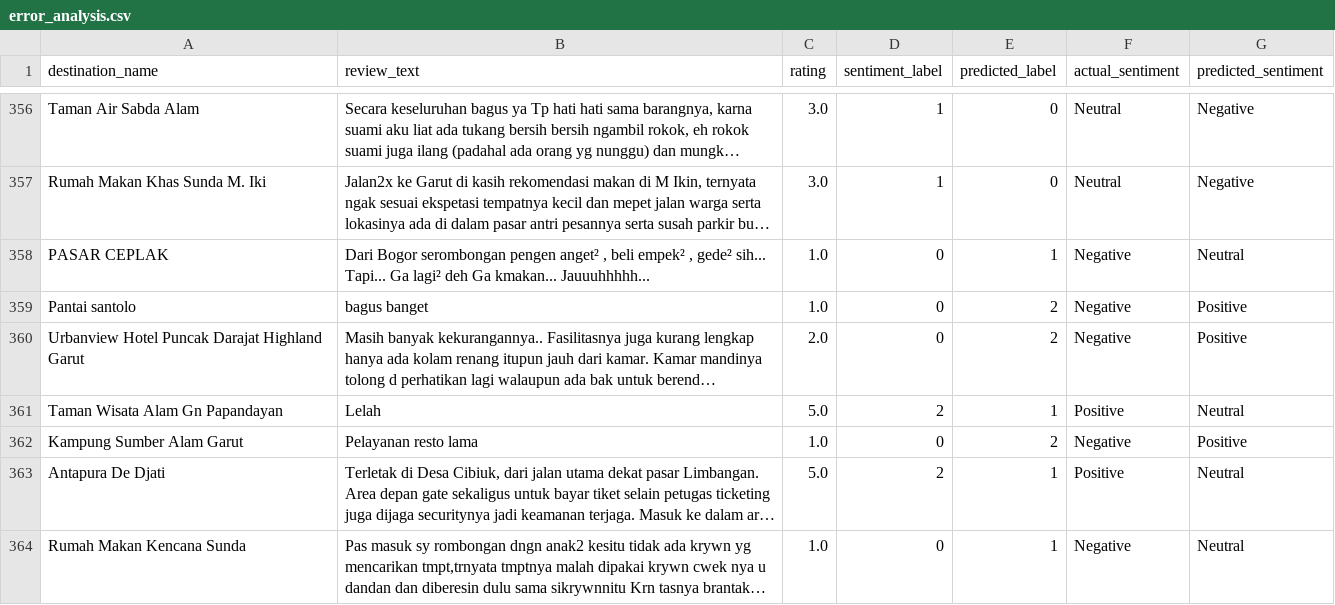
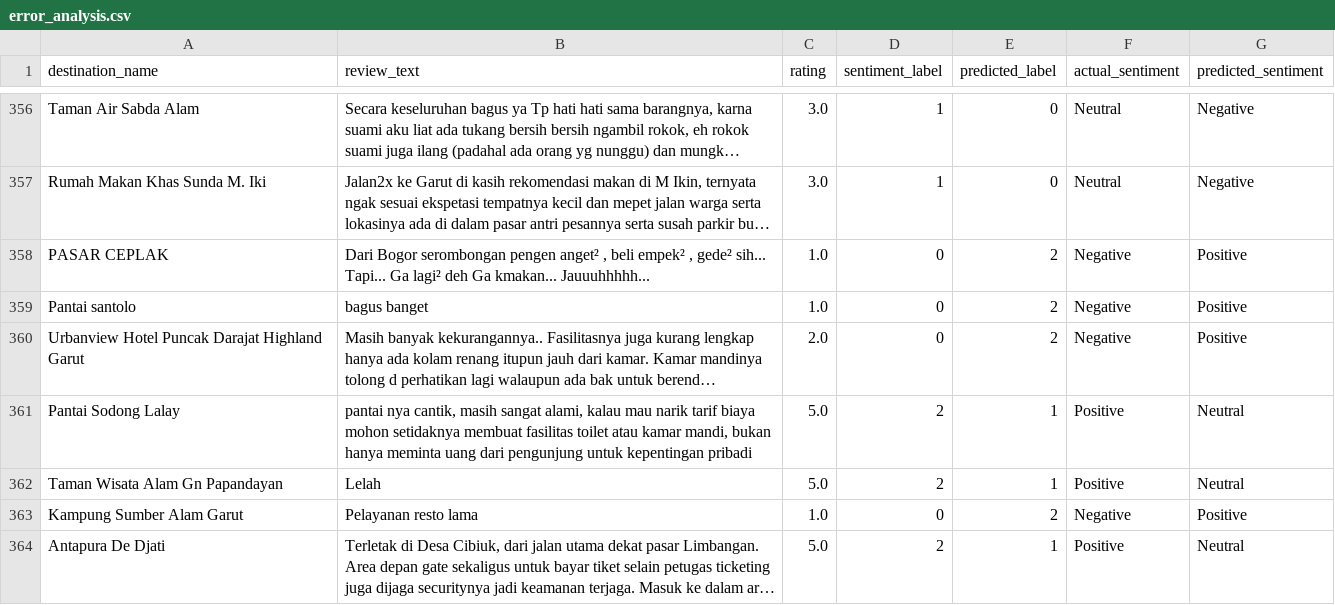
Before and after one commit to asifalestari/Garut-Tourism-Reccomendation, a CSV file: data/final/error_analysis.csv, drawn as a sheet; only a part is shown, gaps mark what is left out; the shorter side is filled out with more unchanged rows; long unchanged cells end in …; the diff covers the shown part only; the diff names each change by its address in the sheet, - before the commit and + after, or states it on an @@ line.

```diff
--- a/data/final/error_analysis.csv
+++ b/data/final/error_analysis.csv
-E358 (predicted_label): 1
+E358 (predicted_label): 2
-G358 (predicted_sentiment): Neutral
+G358 (predicted_sentiment): Positive
+row 361: Pantai Sodong Lalay | pantai nya cantik, masih sangat alami, kalau mau narik tarif biaya mohon setidaknya membuat fasilitas toilet atau kamar mandi, bukan hanya meminta uang dari pengunjung untuk kepentingan pribadi | 5.0 | 2 | 1 | Positive | Neutral
```
Also changed, not shown: 12 added rows, 13 removed rows and 10 edited cells elsewhere in this file, data/final/model_metrics.csv, 18 other files.
